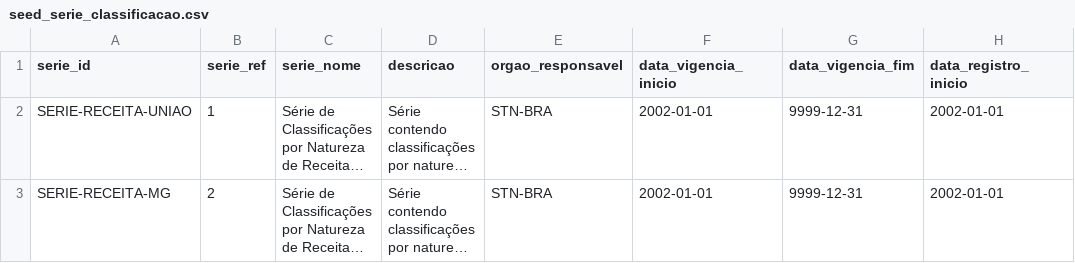
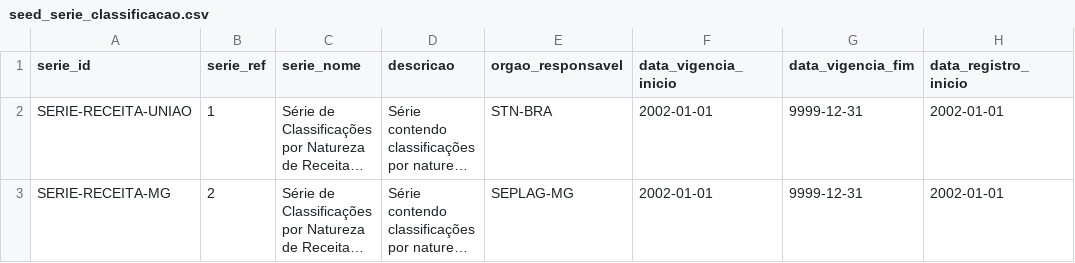
Before and after one commit to splor-mg/classificador-receita, a CSV file: docs/assets/seed_serie_classificacao.csv, drawn as a sheet; only a part is shown; long unchanged cells end in …; the diff names each change by its address in the sheet, - before the commit and + after, or states it on an @@ line.

```diff
--- a/docs/assets/seed_serie_classificacao.csv
+++ b/docs/assets/seed_serie_classificacao.csv
-E3 (orgao_responsavel): STN-BRA
+E3 (orgao_responsavel): SEPLAG-MG
```
Also changed, not shown: 2 other files.
